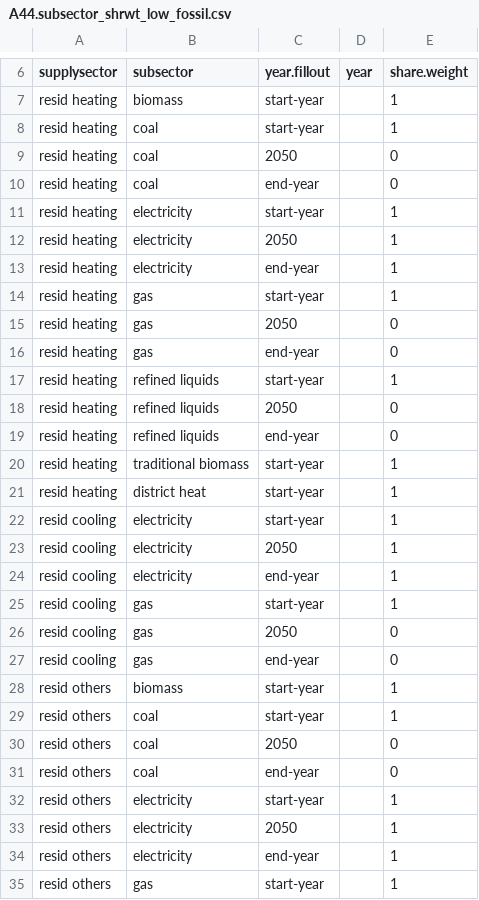
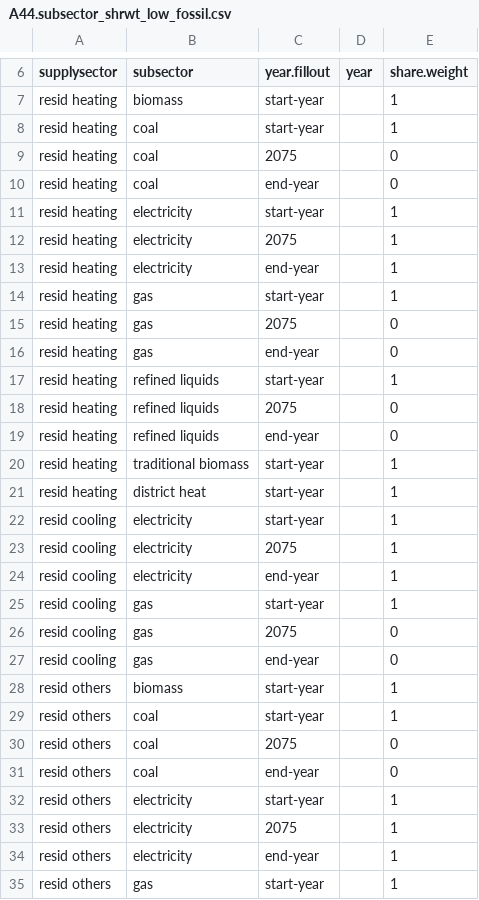
Before and after one commit to jayfuhrman/min-viable-cdr, a CSV file: input/gcamdata/inst/extdata/energy/A44.subsector_shrwt_low_fossil.csv, drawn as a sheet; only a part is shown, gaps mark what is left out; the diff covers the shown part only.

```diff
--- a/input/gcamdata/inst/extdata/energy/A44.subsector_shrwt_low_fossil.csv
+++ b/input/gcamdata/inst/extdata/energy/A44.subsector_shrwt_low_fossil.csv
@@ -8,12 +8,12 @@ resid heating,biomass,start-year,,1
 resid heating,coal,start-year,,1
-resid heating,coal,2050,,0
+resid heating,coal,2075,,0
 resid heating,coal,end-year,,0
 resid heating,electricity,start-year,,1
-resid heating,electricity,2050,,1
+resid heating,electricity,2075,,1
 resid heating,electricity,end-year,,1
 resid heating,gas,start-year,,1
-resid heating,gas,2050,,0
+resid heating,gas,2075,,0
 resid heating,gas,end-year,,0
 resid heating,refined liquids,start-year,,1
-resid heating,refined liquids,2050,,0
+resid heating,refined liquids,2075,,0
 resid heating,refined liquids,end-year,,0
@@ -22,6 +22,6 @@ resid heating,district heat,start-year,,1
 resid cooling,electricity,start-year,,1
-resid cooling,electricity,2050,,1
+resid cooling,electricity,2075,,1
 resid cooling,electricity,end-year,,1
 resid cooling,gas,start-year,,1
-resid cooling,gas,2050,,0
+resid cooling,gas,2075,,0
 resid cooling,gas,end-year,,0
@@ -29,6 +29,6 @@ resid others,biomass,start-year,,1
 resid others,coal,start-year,,1
-resid others,coal,2050,,0
+resid others,coal,2075,,0
 resid others,coal,end-year,,0
 resid others,electricity,start-year,,1
-resid others,electricity,2050,,1
+resid others,electricity,2075,,1
 resid others,electricity,end-year,,1
```
Also changed, not shown: 11 edited cells elsewhere in this file, input/gcamdata/inst/extdata/energy/A44.subsector_interp_low_fossil.csv.
